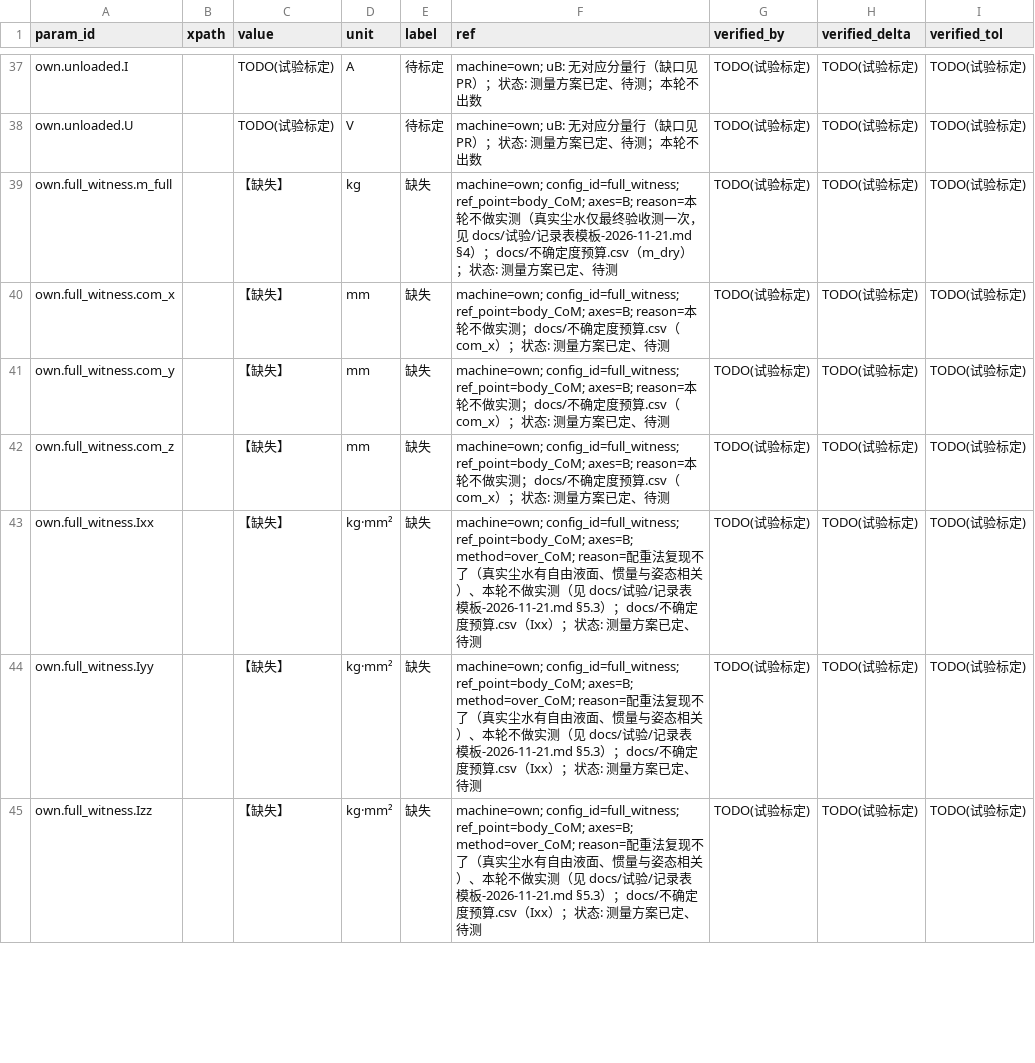
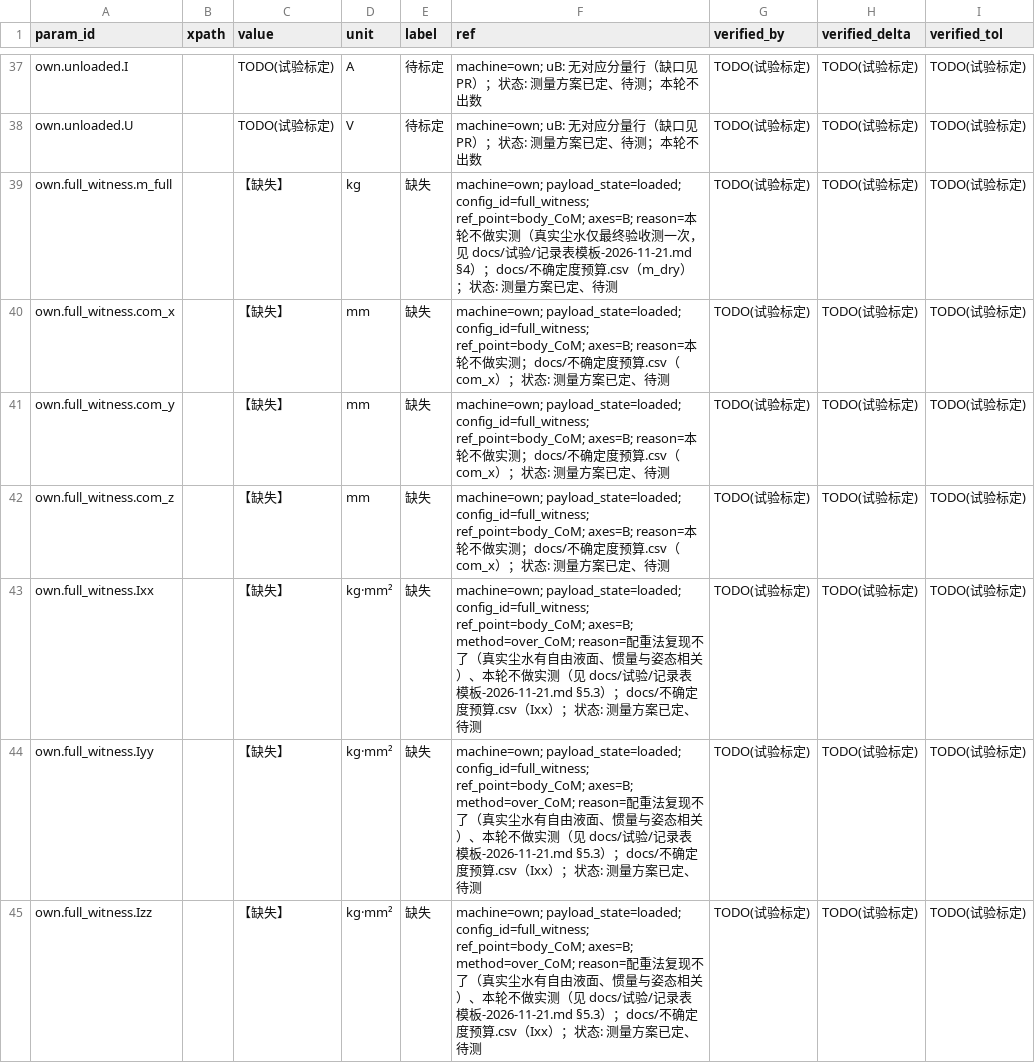
Before and after one commit to keylliucong/mujoco-robot-vacuum, a CSV file: docs/参数溯源.csv, drawn as a sheet; only a part is shown, gaps mark what is left out; the diff covers the shown part only.

Commit message:
docs(台账): 载荷行 ref 补 payload_state 并修三行未转义逗号
61 条载荷分组行（own.unloaded / sealed_full_water / equiv_ballast / full_witness 且 ref 带 config_id）在 ref 中与 config_id= 并列追加 payload_state=empty|loaded，键与 value 未动；契约 S21/S23 未规定英文枚举，沿用机型包规范既有拼法 empty|loaded。另将 prototype 三行 judge 行的 ref 加引号（字段数 10→9），修复 [0.50,0.80)、max(advance,min_advance)、[t_cross−…, t_cross] 内 ASCII 逗号造成的错列，ref 内容不变。

```diff
--- a/docs/参数溯源.csv
+++ b/docs/参数溯源.csv
@@ -38,8 +38,8 @@ own.unloaded.I,,TODO(试验标定),A,待标定,machine=own; uB: 无对应分量
 own.unloaded.U,,TODO(试验标定),V,待标定,machine=own; uB: 无对应分量行（缺口见 PR）；状态: 测量方案已定、待测；本轮不出数,TODO(试验标定),TODO(试验标定),TODO(试验标定)
-own.full_witness.m_full,,【缺失】,kg,缺失,machine=own; config_id=full_witness; ref_point=body_CoM; axes=B; reason=本轮不做实测（真实尘水仅最终验收测一次，见 docs/试验/记录表模板-2026-11-21.md §4）；docs/不确定度预算.csv（m_dry）；状态: 测量方案已定、待测,TODO(试验标定),TODO(试验标定),TODO(试验标定)
-own.full_witness.com_x,,【缺失】,mm,缺失,machine=own; config_id=full_witness; ref_point=body_CoM; axes=B; reason=本轮不做实测；docs/不确定度预算.csv（com_x）；状态: 测量方案已定、待测,TODO(试验标定),TODO(试验标定),TODO(试验标定)
-own.full_witness.com_y,,【缺失】,mm,缺失,machine=own; config_id=full_witness; ref_point=body_CoM; axes=B; reason=本轮不做实测；docs/不确定度预算.csv（com_x）；状态: 测量方案已定、待测,TODO(试验标定),TODO(试验标定),TODO(试验标定)
-own.full_witness.com_z,,【缺失】,mm,缺失,machine=own; config_id=full_witness; ref_point=body_CoM; axes=B; reason=本轮不做实测；docs/不确定度预算.csv（com_x）；状态: 测量方案已定、待测,TODO(试验标定),TODO(试验标定),TODO(试验标定)
-own.full_witness.Ixx,,【缺失】,kg·mm²,缺失,machine=own; config_id=full_witness; ref_point=body_CoM; axes=B; method=over_CoM; reason=配重法复现不了（真实尘水有自由液面、惯量与姿态相关）、本轮不做实测（见 docs/试验/记录表模板-2026-11-21.md §5.3）；docs/不确定度预算.csv（Ixx）；状态: 测量方案已定、待测,TODO(试验标定),TODO(试验标定),TODO(试验标定)
-own.full_witness.Iyy,,【缺失】,kg·mm²,缺失,machine=own; config_id=full_witness; ref_point=body_CoM; axes=B; method=over_CoM; reason=配重法复现不了（真实尘水有自由液面、惯量与姿态相关）、本轮不做实测（见 docs/试验/记录表模板-2026-11-21.md §5.3）；docs/不确定度预算.csv（Ixx）；状态: 测量方案已定、待测,TODO(试验标定),TODO(试验标定),TODO(试验标定)
-own.full_witness.Izz,,【缺失】,kg·mm²,缺失,machine=own; config_id=full_witness; ref_point=body_CoM; axes=B; method=over_CoM; reason=配重法复现不了（真实尘水有自由液面、惯量与姿态相关）、本轮不做实测（见 docs/试验/记录表模板-2026-11-21.md §5.3）；docs/不确定度预算.csv（Ixx）；状态: 测量方案已定、待测,TODO(试验标定),TODO(试验标定),TODO(试验标定)
+own.full_witness.m_full,,【缺失】,kg,缺失,machine=own; payload_state=loaded; config_id=full_witness; ref_point=body_CoM; axes=B; reason=本轮不做实测（真实尘水仅最终验收测一次，见 docs/试验/记录表模板-2026-11-21.md §4）；docs/不确定度预算.csv（m_dry）；状态: 测量方案已定、待测,TODO(试验标定),TODO(试验标定),TODO(试验标定)
+own.full_witness.com_x,,【缺失】,mm,缺失,machine=own; payload_state=loaded; config_id=full_witness; ref_point=body_CoM; axes=B; reason=本轮不做实测；docs/不确定度预算.csv（com_x）；状态: 测量方案已定、待测,TODO(试验标定),TODO(试验标定),TODO(试验标定)
+own.full_witness.com_y,,【缺失】,mm,缺失,machine=own; payload_state=loaded; config_id=full_witness; ref_point=body_CoM; axes=B; reason=本轮不做实测；docs/不确定度预算.csv（com_x）；状态: 测量方案已定、待测,TODO(试验标定),TODO(试验标定),TODO(试验标定)
+own.full_witness.com_z,,【缺失】,mm,缺失,machine=own; payload_state=loaded; config_id=full_witness; ref_point=body_CoM; axes=B; reason=本轮不做实测；docs/不确定度预算.csv（com_x）；状态: 测量方案已定、待测,TODO(试验标定),TODO(试验标定),TODO(试验标定)
+own.full_witness.Ixx,,【缺失】,kg·mm²,缺失,machine=own; payload_state=loaded; config_id=full_witness; ref_point=body_CoM; axes=B; method=over_CoM; reason=配重法复现不了（真实尘水有自由液面、惯量与姿态相关）、本轮不做实测（见 docs/试验/记录表模板-2026-11-21.md §5.3）；docs/不确定度预算.csv（Ixx）；状态: 测量方案已定、待测,TODO(试验标定),TODO(试验标定),TODO(试验标定)
+own.full_witness.Iyy,,【缺失】,kg·mm²,缺失,machine=own; payload_state=loaded; config_id=full_witness; ref_point=body_CoM; axes=B; method=over_CoM; reason=配重法复现不了（真实尘水有自由液面、惯量与姿态相关）、本轮不做实测（见 docs/试验/记录表模板-2026-11-21.md §5.3）；docs/不确定度预算.csv（Ixx）；状态: 测量方案已定、待测,TODO(试验标定),TODO(试验标定),TODO(试验标定)
+own.full_witness.Izz,,【缺失】,kg·mm²,缺失,machine=own; payload_state=loaded; config_id=full_witness; ref_point=body_CoM; axes=B; method=over_CoM; reason=配重法复现不了（真实尘水有自由液面、惯量与姿态相关）、本轮不做实测（见 docs/试验/记录表模板-2026-11-21.md §5.3）；docs/不确定度预算.csv（Ixx）；状态: 测量方案已定、待测,TODO(试验标定),TODO(试验标定),TODO(试验标定)
```
Also changed, not shown: 60 edited cells elsewhere in this file.
